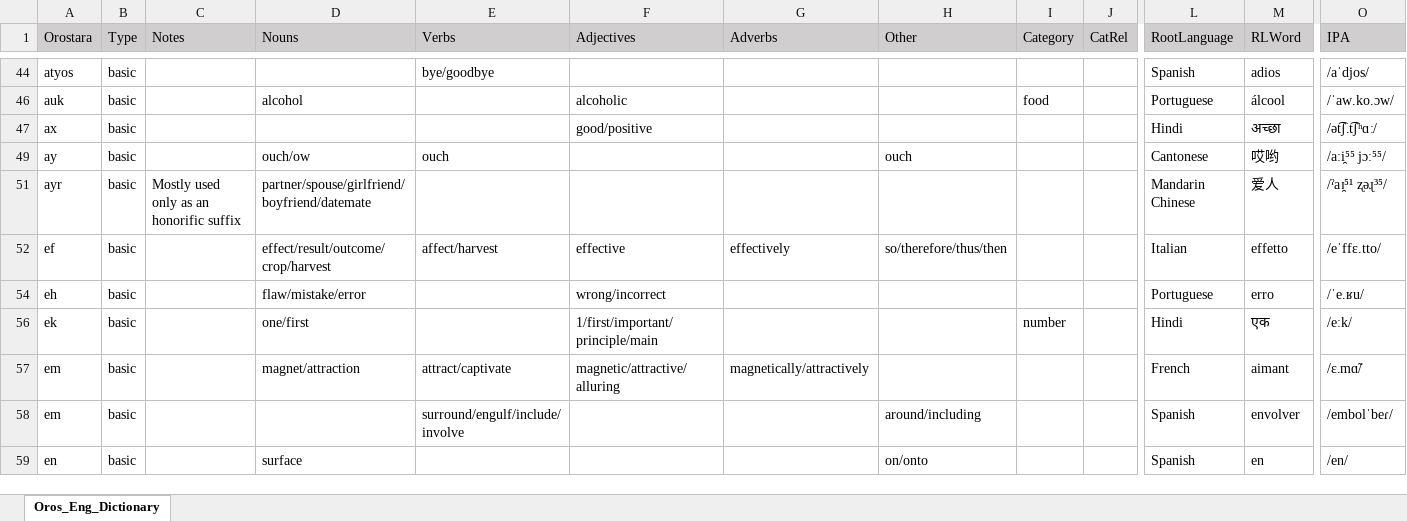
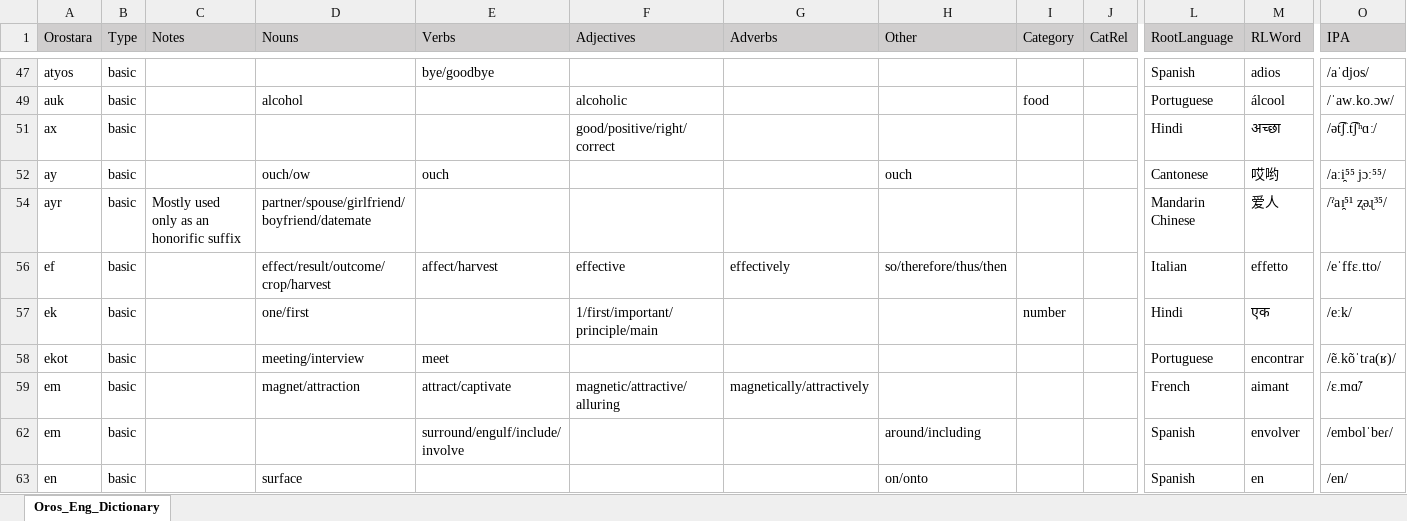
Before and after one commit to brushscape/Orostara-Dictionary, an Excel workbook: files/Oros_Eng_Dictionary.xlsx, sheet Oros_Eng_Dictionary, drawn as a sheet; only a part is shown, gaps mark what is left out; values as stored, in another font and other column widths than the file's, no borders; table styles not drawn; removed rows and columns are numbered as before the commit, all else as after; rows hold the shown columns only; the diff covers the shown part only; the diff names each change by its address in the sheet, - before the commit and + after, or states it on an @@ line.

Commit message:
dict updates (basic words complete)
I can't remember if I explained this before, but basically what i've been doing is going back through and basing all the transliterations off of IPA (should I have been doing that from the beginning? Absolutely. Was I? No. Hence this change) It screwed up a lot of my existing words, making duplicates and such, so this pass had me going through and fixing all of those, as well as trying to get my ratios more correct (which I did! Mandarin is actually like a fifth of them now). So yeah, now I just have to go back and fix all the compound words. hurray.

```diff
--- a/files/Oros_Eng_Dictionary.xlsx (sheet Oros_Eng_Dictionary)
+++ b/files/Oros_Eng_Dictionary.xlsx (sheet Oros_Eng_Dictionary)
-F51 (Adjectives): good/positive
+F51 (Adjectives): good/positive/right/correct
-row 54: eh | basic |  | flaw/mistake/error |  | wrong/incorrect |  |  |  |  | Portuguese | erro | /ˈe.ʁu/
+row 58: ekot | basic |  | meeting/interview | meet |  |  |  |  |  | Portuguese | encontrar | /ẽ.kõˈtɾa(ʁ)/
```
Also changed, not shown: 16 added rows, 17 removed rows and 32 edited cells elsewhere in this sheet, 1 other file.
